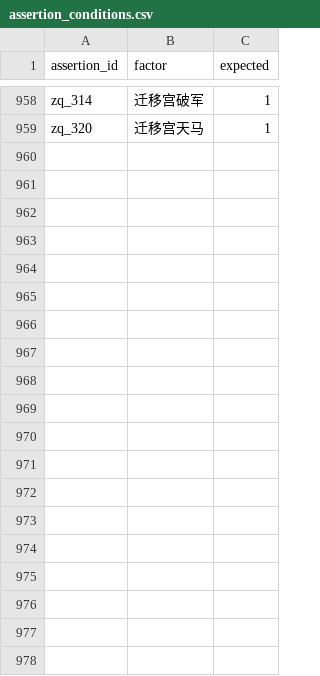
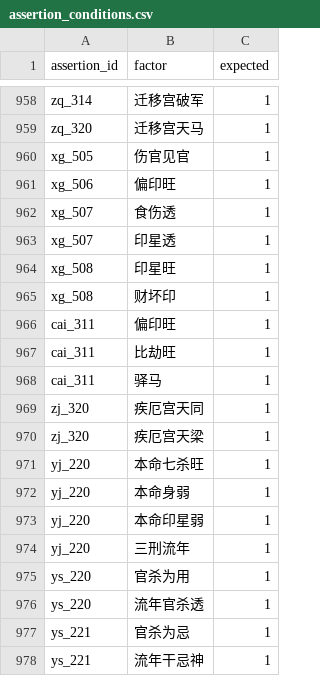
Before and after one commit to ml8s/liki, a CSV file: skills/liki-bazi/tools/assertions/assertion_conditions.csv, drawn as a sheet; only a part is shown, gaps mark what is left out; the diff names each change by its address in the sheet, - before the commit and + after, or states it on an @@ line.

```diff
--- a/skills/liki-bazi/tools/assertions/assertion_conditions.csv
+++ b/skills/liki-bazi/tools/assertions/assertion_conditions.csv
+row 960: xg_505 | 伤官见官 | 1
+row 961: xg_506 | 偏印旺 | 1
+row 962: xg_507 | 食伤透 | 1
+row 963: xg_507 | 印星透 | 1
+row 964: xg_508 | 印星旺 | 1
+row 965: xg_508 | 财坏印 | 1
+row 966: cai_311 | 偏印旺 | 1
+row 967: cai_311 | 比劫旺 | 1
+row 968: cai_311 | 驿马 | 1
+row 969: zj_320 | 疾厄宫天同 | 1
+row 970: zj_320 | 疾厄宫天梁 | 1
+row 971: yj_220 | 本命七杀旺 | 1
+row 972: yj_220 | 本命身弱 | 1
+row 973: yj_220 | 本命印星弱 | 1
+row 974: yj_220 | 三刑流年 | 1
+row 975: ys_220 | 官杀为用 | 1
+row 976: ys_220 | 流年官杀透 | 1
+row 977: ys_221 | 官杀为忌 | 1
+row 978: ys_221 | 流年干忌神 | 1
```
Also changed, not shown: skills/liki-bazi/tools/assertions/assertions.csv, skills/liki-bazi/tools/factors/factors_liunian.csv, 13 other files.
